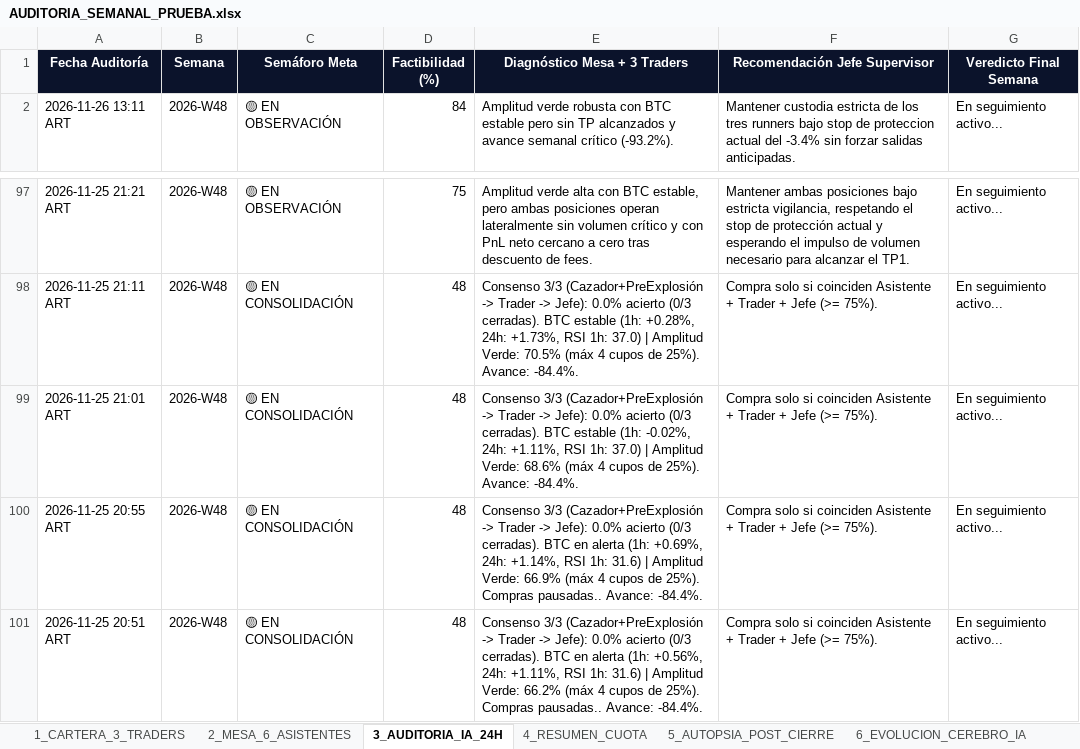
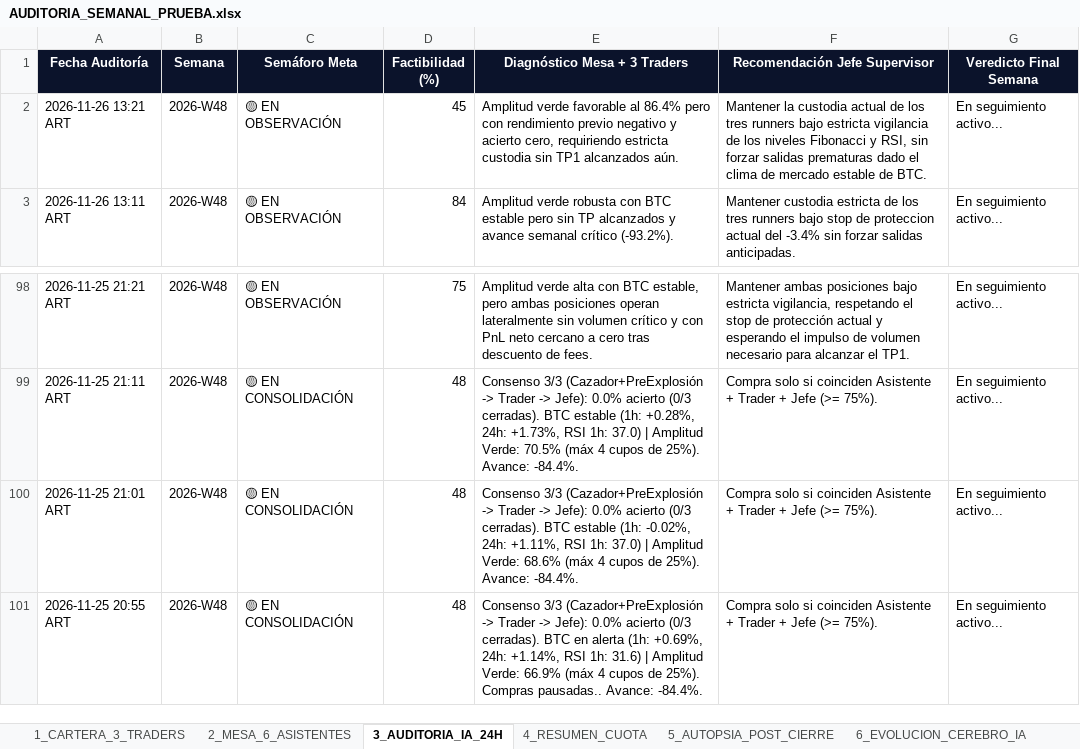
Before and after one commit to kjanoto-coder/panel-cripto, an Excel workbook: AUDITORIA_SEMANAL_PRUEBA.xlsx, sheet 3_AUDITORIA_IA_24H, drawn as a sheet; only a part is shown, gaps mark what is left out; values as stored, in another font and other column widths than the file's, no borders; removed rows and columns are numbered as before the commit, all else as after; the diff names each change by its address in the sheet, - before the commit and + after, or states it on an @@ line.

```diff
--- a/AUDITORIA_SEMANAL_PRUEBA.xlsx (sheet 3_AUDITORIA_IA_24H)
+++ b/AUDITORIA_SEMANAL_PRUEBA.xlsx (sheet 3_AUDITORIA_IA_24H)
+row 2: 2026-11-26 13:21 ART | 2026-W48 | 🟡 EN OBSERVACIÓN | 45 | Amplitud verde favorable al 86.4% pero con rendimiento previo negativo y acierto cero, requiriendo estricta custodia sin TP1 alcanzados aún. | Mantener la custodia actual de los tres runners bajo estricta vigilancia de los niveles Fibonacci y RSI, sin forzar salidas prematuras dado el clima de mercado estable de BTC. | En seguimiento activo...
-row 101: 2026-11-25 20:51 ART | 2026-W48 | 🟡 EN CONSOLIDACIÓN | 48 | Consenso 3/3 (Cazador+PreExplosión -> Trader -> Jefe): 0.0% acierto (0/3 cerradas). BTC en alerta (1h: +0.56%, 24h: +1.11%, RSI 1h: 31.6) | Amplitud Verde: 66.2% (máx 4 cupos de 25%). Compras pausadas.. Avance: -84.4%. | Compra solo si coinciden Asistente + Trader + Jefe (>= 75%). | En seguimiento activo...
```
Also changed, not shown: sheet 2_MESA_6_ASISTENTES, sheet 1_CARTERA_3_TRADERS, sheet 4_RESUMEN_CUOTA, sheet 6_EVOLUCION_CEREBRO_IA, 3 other files.
